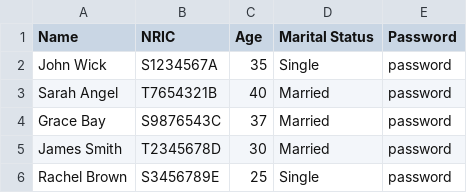
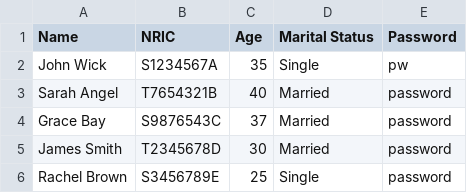
Before and after one commit to R3izorr/SC2002-GRP5, a CSV file: data/ApplicantList.csv, drawn as a sheet.

```diff
--- a/data/ApplicantList.csv
+++ b/data/ApplicantList.csv
@@ -1,3 +1,3 @@
 Name,NRIC,Age,Marital Status,Password
-John Wick,S1234567A,35,Single,password
+John Wick,S1234567A,35,Single,pw
 Sarah Angel,T7654321B,40,Married,password
```
Also changed, not shown: data/ProjectList.csv, 58 other files.
